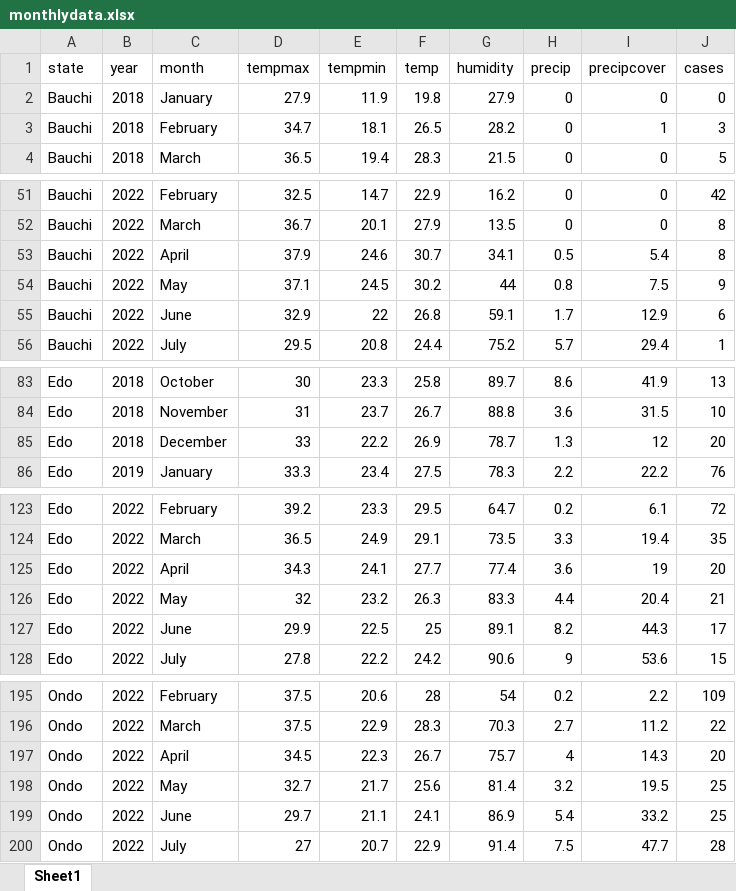
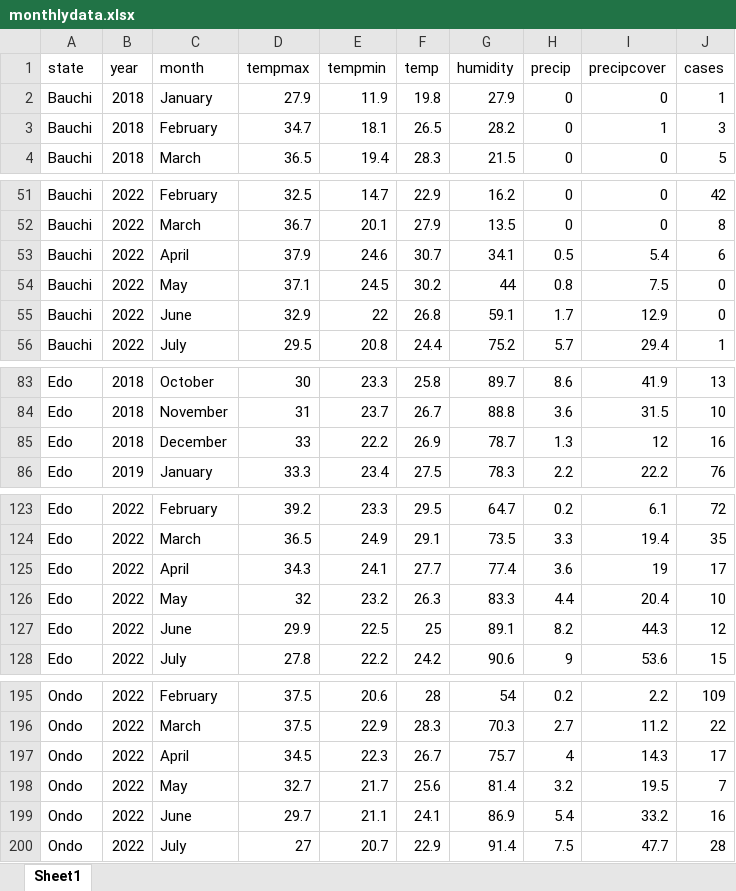
Before and after one commit to Bekka29/climate_project, an Excel workbook: monthlydata.xlsx, sheet Sheet1, drawn as a sheet; only a part is shown, gaps mark what is left out; values as stored, in another font and other column widths than the file's, no borders; the diff covers the shown part only; the diff names each change by its address in the sheet, - before the commit and + after, or states it on an @@ line.

```diff
--- a/monthlydata.xlsx (sheet Sheet1)
+++ b/monthlydata.xlsx (sheet Sheet1)
-J2 (cases): 0
+J2 (cases): 1
-J53 (cases): 8
+J53 (cases): 6
-J54 (cases): 9
+J54 (cases): 0
-J55 (cases): 6
+J55 (cases): 0
-J85 (cases): 20
+J85 (cases): 16
-J125 (cases): 20
+J125 (cases): 17
-J126 (cases): 21
+J126 (cases): 10
-J127 (cases): 17
+J127 (cases): 12
-J197 (cases): 20
+J197 (cases): 17
-J198 (cases): 25
+J198 (cases): 7
-J199 (cases): 25
+J199 (cases): 16
```
Also changed, not shown: 1 edited cell elsewhere in this sheet, 3 other files.
